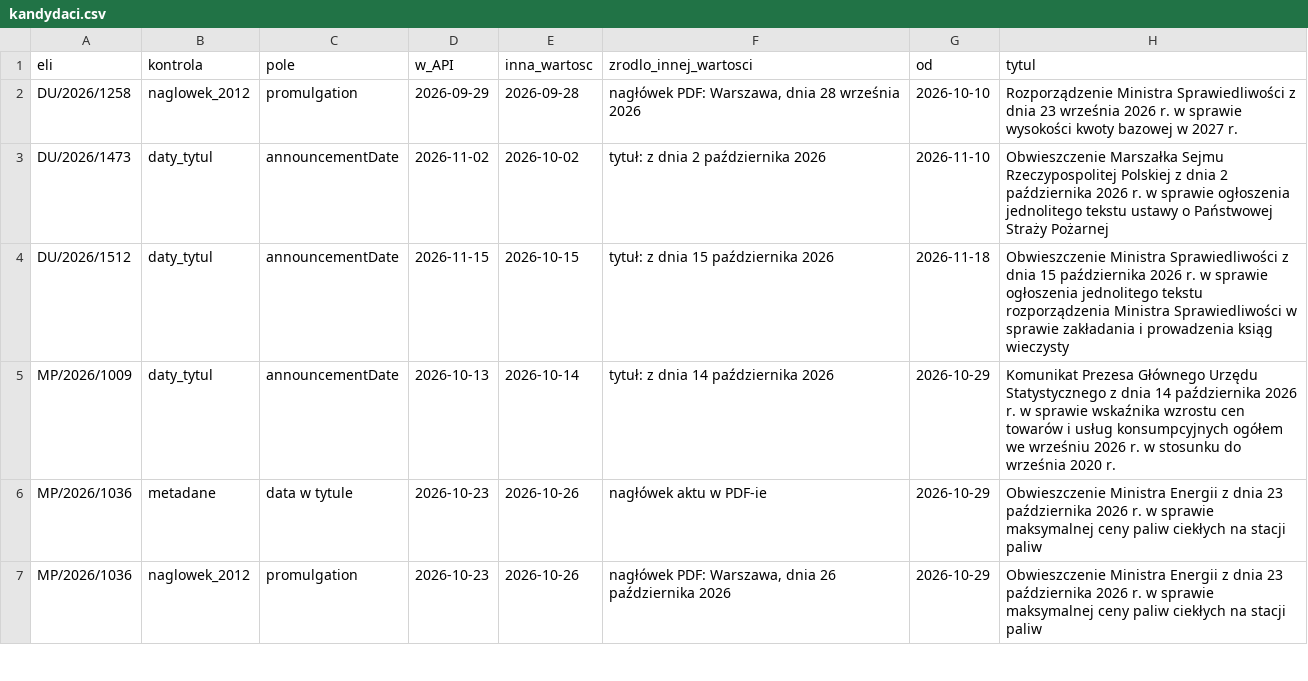
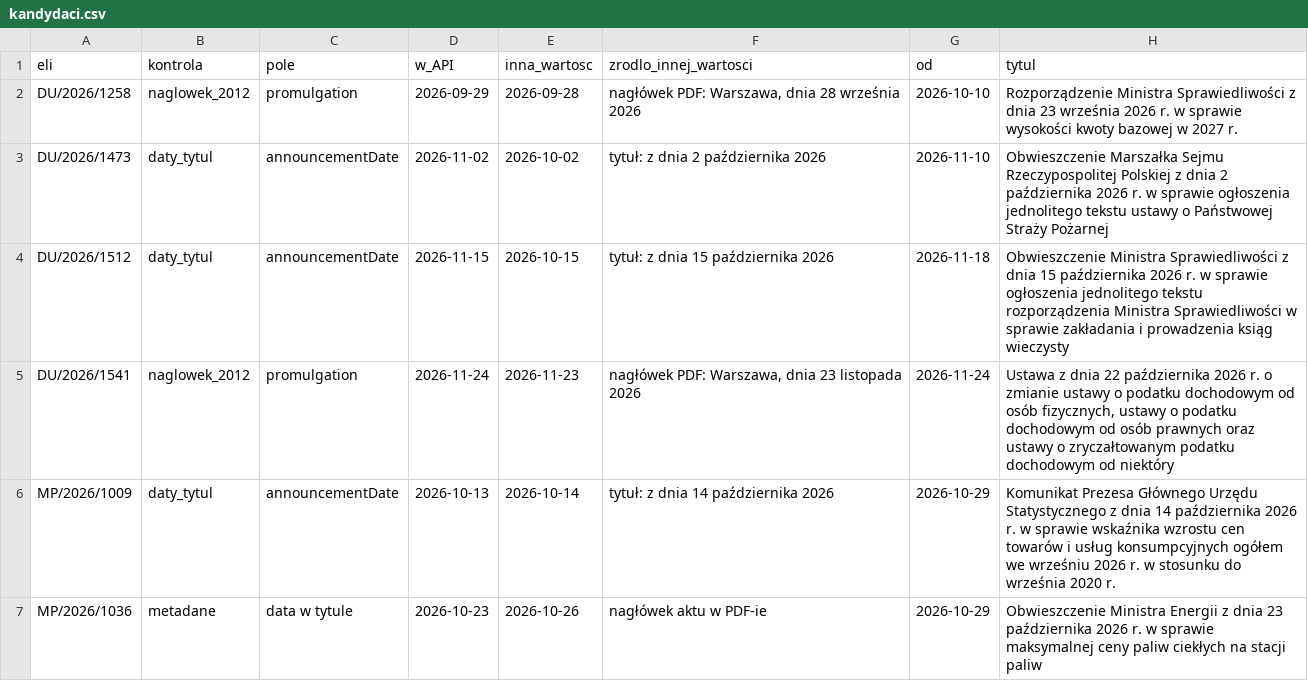
Before and after one commit to PolskiAgentW/daty-ogloszenia, a CSV file: biezace/kandydaci.csv, drawn as a sheet; only a part is shown; the shorter side is filled out with more unchanged rows.

```diff
--- a/biezace/kandydaci.csv
+++ b/biezace/kandydaci.csv
@@ -4,2 +4,3 @@ DU/2026/1473,daty_tytul,announcementDate,2026-11-02,2026-10-02,tytuł: z dnia 2
 DU/2026/1512,daty_tytul,announcementDate,2026-11-15,2026-10-15,tytuł: z dnia 15 października 2026,2026-11-18,Obwieszczenie Ministra Sprawiedliwości z dnia 15 października 2026 r. w sprawie ogłoszenia jednolitego tekstu rozporządzenia Ministra Sprawiedliwości w sprawie zakładania i prowadzenia ksiąg wieczysty
+DU/2026/1541,naglowek_2012,promulgation,2026-11-24,2026-11-23,"nagłówek PDF: Warszawa, dnia 23 listopada 2026",2026-11-24,"Ustawa z dnia 22 października 2026 r. o zmianie ustawy o podatku dochodowym od osób fizycznych, ustawy o podatku dochodowym od osób prawnych oraz ustawy o zryczałtowanym podatku dochodowym od niektóry"
 MP/2026/1009,daty_tytul,announcementDate,2026-10-13,2026-10-14,tytuł: z dnia 14 października 2026,2026-10-29,Komunikat Prezesa Głównego Urzędu Statystycznego z dnia 14 października 2026 r. w sprawie wskaźnika wzrostu cen towarów i usług konsumpcyjnych ogółem we wrześniu 2026 r. w stosunku do września 2020 r.
```
Also changed, not shown: 1 other file.
